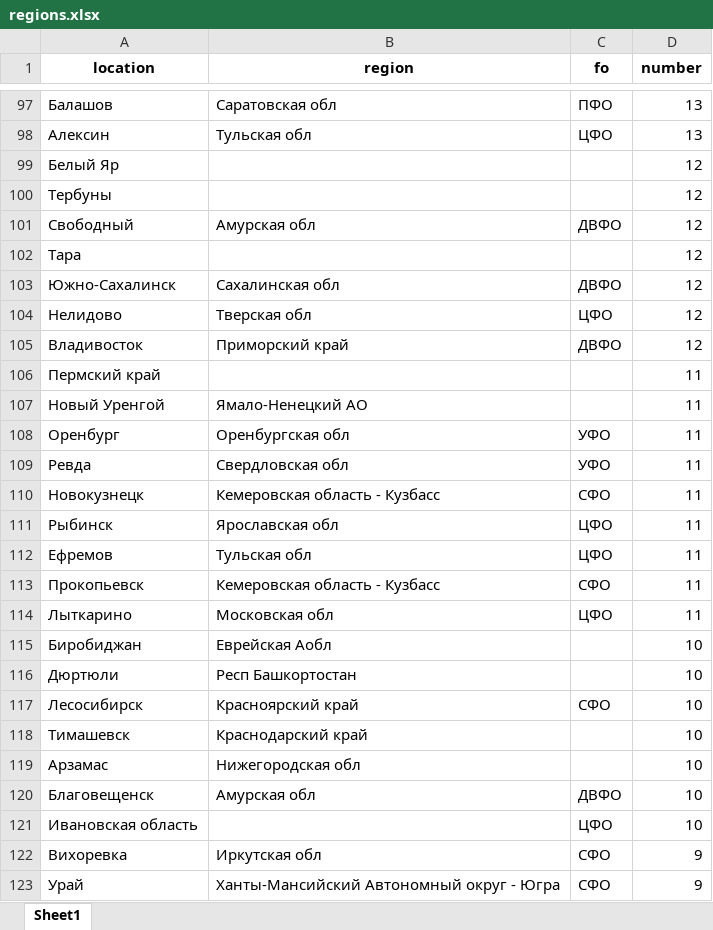
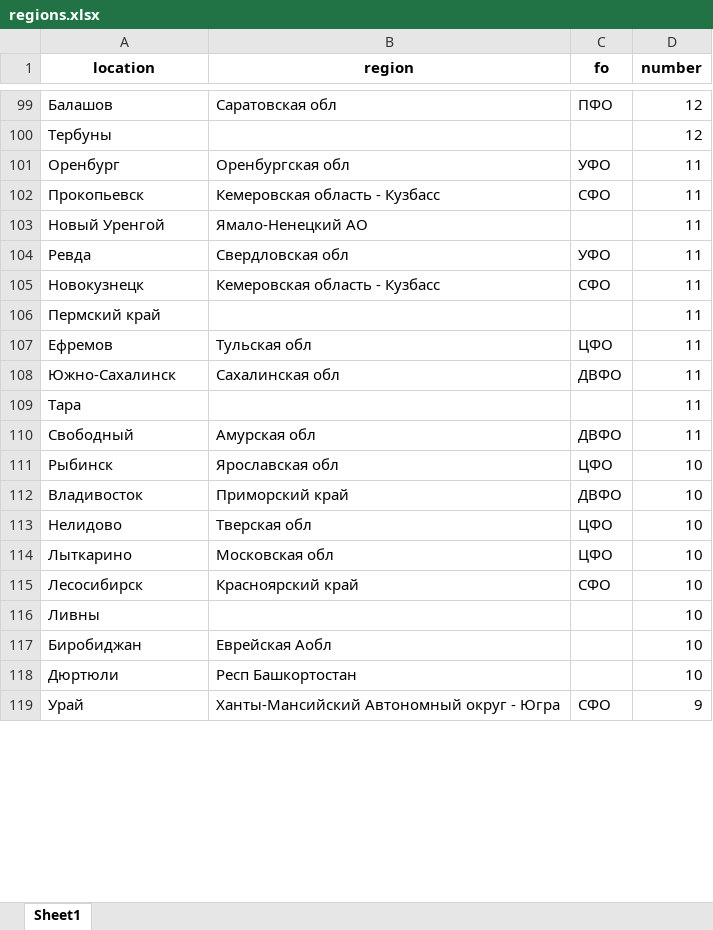
Before and after one commit to ctrl-lc/truck-price-backend, an Excel workbook: data/regions.xlsx, sheet Sheet1, drawn as a sheet; only a part is shown, gaps mark what is left out; values as stored, in another font and other column widths than the file's, no borders; removed rows and columns are numbered as before the commit, all else as after; the diff covers the shown part only; the diff names each change by its address in the sheet, - before the commit and + after, or states it on an @@ line.

```diff
--- a/data/regions.xlsx (sheet Sheet1)
+++ b/data/regions.xlsx (sheet Sheet1)
-D99 (number): 13
+D99 (number): 12
@@ row 98 moved to row 94: Алексин @@
-row 99: Белый Яр |  |  | 12
-row 101: Свободный | Амурская обл | ДВФО | 12
-row 102: Тара |  |  | 12
-row 103: Южно-Сахалинск | Сахалинская обл | ДВФО | 12
-row 104: Нелидово | Тверская обл | ЦФО | 12
-row 105: Владивосток | Приморский край | ДВФО | 12
@@ row 108 moved to row 101: Оренбург @@
@@ row 113 moved to row 102: Прокопьевск @@
-row 111: Рыбинск | Ярославская обл | ЦФО | 11
+row 108: Южно-Сахалинск | Сахалинская обл | ДВФО | 11
+row 109: Тара |  |  | 11
+row 110: Свободный | Амурская обл | ДВФО | 11
+row 111: Рыбинск | Ярославская обл | ЦФО | 10
+row 112: Владивосток | Приморский край | ДВФО | 10
+row 113: Нелидово | Тверская обл | ЦФО | 10
-D114 (number): 11
+D114 (number): 10
@@ row 117 moved to row 115: Лесосибирск @@
+row 116: Ливны |  |  | 10
-row 118: Тимашевск | Краснодарский край |  | 10
-row 119: Арзамас | Нижегородская обл |  | 10
-row 120: Благовещенск | Амурская обл | ДВФО | 10
-row 121: Ивановская область |  | ЦФО | 10
-row 122: Вихоревка | Иркутская обл | СФО | 9
```
Also changed, not shown: 106 added rows, 91 removed rows, 457 moved rows and 154 edited cells elsewhere in this sheet, 21 other files.
